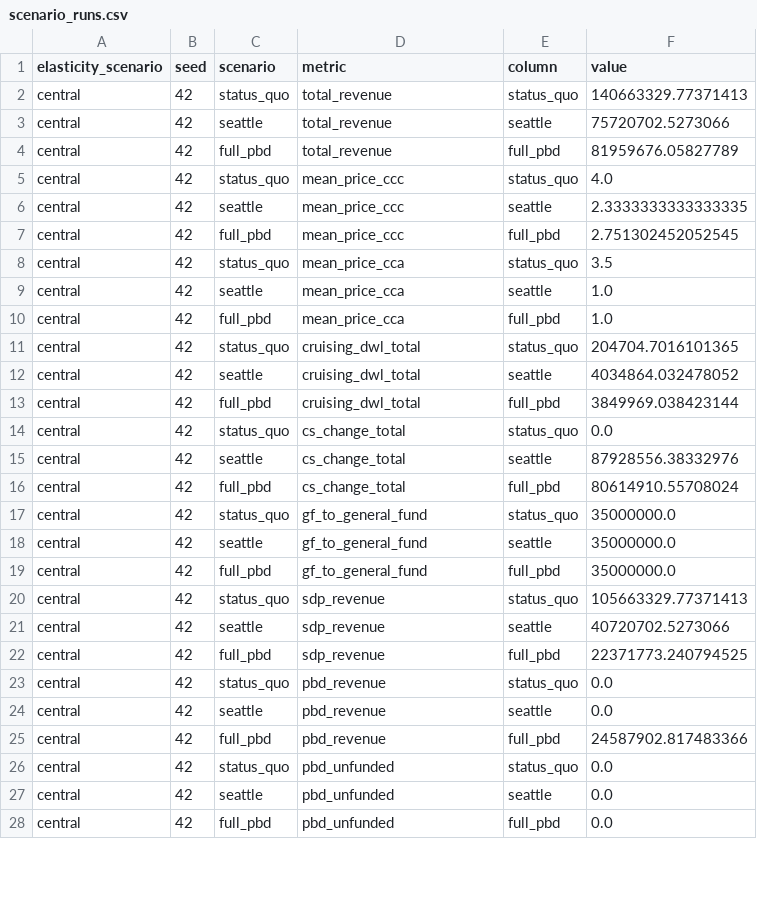
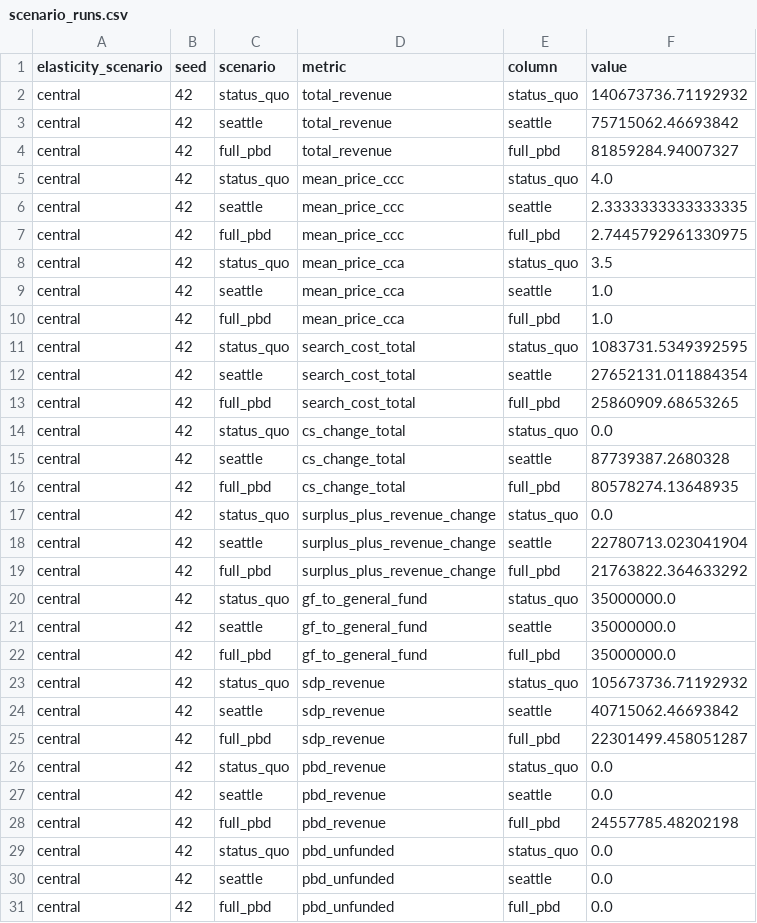
Before and after one commit to Progress-and-Poverty-Institute/philly-parking-benefit-districts, a CSV file: outputs/tables/scenario_runs.csv, drawn as a sheet; only a part is shown; the diff covers the shown part only.

```diff
--- a/outputs/tables/scenario_runs.csv
+++ b/outputs/tables/scenario_runs.csv
@@ -1,8 +1,8 @@
 elasticity_scenario,seed,scenario,metric,column,value
-central,42,status_quo,total_revenue,status_quo,140663329.77371413
-central,42,seattle,total_revenue,seattle,75720702.5273066
-central,42,full_pbd,total_revenue,full_pbd,81959676.05827789
+central,42,status_quo,total_revenue,status_quo,140673736.71192932
+central,42,seattle,total_revenue,seattle,75715062.46693842
+central,42,full_pbd,total_revenue,full_pbd,81859284.94007327
 central,42,status_quo,mean_price_ccc,status_quo,4.0
 central,42,seattle,mean_price_ccc,seattle,2.3333333333333335
-central,42,full_pbd,mean_price_ccc,full_pbd,2.751302452052545
+central,42,full_pbd,mean_price_ccc,full_pbd,2.7445792961330975
 central,42,status_quo,mean_price_cca,status_quo,3.5
@@ -10,8 +10,11 @@ central,42,seattle,mean_price_cca,seattle,1.0
 central,42,full_pbd,mean_price_cca,full_pbd,1.0
-central,42,status_quo,cruising_dwl_total,status_quo,204704.7016101365
-central,42,seattle,cruising_dwl_total,seattle,4034864.032478052
-central,42,full_pbd,cruising_dwl_total,full_pbd,3849969.038423144
+central,42,status_quo,search_cost_total,status_quo,1083731.5349392595
+central,42,seattle,search_cost_total,seattle,27652131.011884354
+central,42,full_pbd,search_cost_total,full_pbd,25860909.68653265
 central,42,status_quo,cs_change_total,status_quo,0.0
-central,42,seattle,cs_change_total,seattle,87928556.38332976
-central,42,full_pbd,cs_change_total,full_pbd,80614910.55708024
+central,42,seattle,cs_change_total,seattle,87739387.2680328
+central,42,full_pbd,cs_change_total,full_pbd,80578274.13648935
+central,42,status_quo,surplus_plus_revenue_change,status_quo,0.0
+central,42,seattle,surplus_plus_revenue_change,seattle,22780713.023041904
+central,42,full_pbd,surplus_plus_revenue_change,full_pbd,21763822.364633292
 central,42,status_quo,gf_to_general_fund,status_quo,35000000.0
@@ -19,8 +22,8 @@ central,42,seattle,gf_to_general_fund,seattle,35000000.0
 central,42,full_pbd,gf_to_general_fund,full_pbd,35000000.0
-central,42,status_quo,sdp_revenue,status_quo,105663329.77371413
-central,42,seattle,sdp_revenue,seattle,40720702.5273066
-central,42,full_pbd,sdp_revenue,full_pbd,22371773.240794525
+central,42,status_quo,sdp_revenue,status_quo,105673736.71192932
+central,42,seattle,sdp_revenue,seattle,40715062.46693842
+central,42,full_pbd,sdp_revenue,full_pbd,22301499.458051287
 central,42,status_quo,pbd_revenue,status_quo,0.0
 central,42,seattle,pbd_revenue,seattle,0.0
-central,42,full_pbd,pbd_revenue,full_pbd,24587902.817483366
+central,42,full_pbd,pbd_revenue,full_pbd,24557785.48202198
 central,42,status_quo,pbd_unfunded,status_quo,0.0
```
Also changed, not shown: 6 added rows and 33 edited cells elsewhere in this file, outputs/tables/cm_sweep_window_dependence.csv, outputs/tables/comparison_table.csv, 19 other files.
